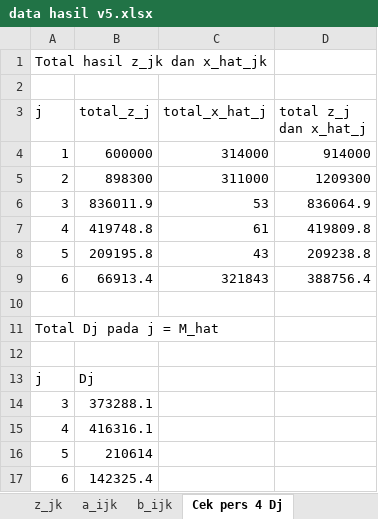
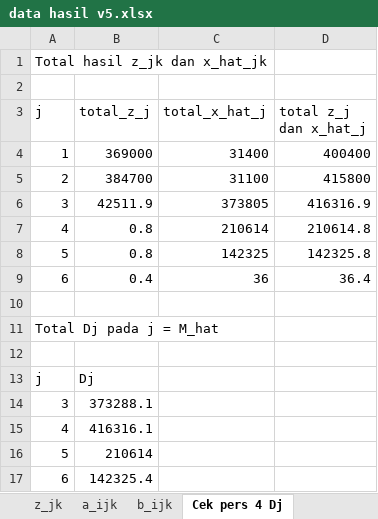
Before and after one commit to ikanx101/209_ITB, an Excel workbook: Thesis/Penelitian Mandiri V dan VII/data hasil v5.xlsx, sheet Cek pers 4 Dj, drawn as a sheet; values as stored, in another font and other column widths than the file's, no borders; removed rows and columns are numbered as before the commit, all else as after; the diff names each change by its address in the sheet, - before the commit and + after, or states it on an @@ line.

```diff
--- a/Thesis/Penelitian Mandiri V dan VII/data hasil v5.xlsx (sheet Cek pers 4 Dj)
+++ b/Thesis/Penelitian Mandiri V dan VII/data hasil v5.xlsx (sheet Cek pers 4 Dj)
-row 4: 1 | 600000 | 314000 | 914000
-row 5: 2 | 898300 | 311000 | 1209300
-row 6: 3 | 836011.9 | 53 | 836064.9
-row 7: 4 | 419748.8 | 61 | 419809.8
-row 8: 5 | 209195.8 | 43 | 209238.8
-row 9: 6 | 66913.4 | 321843 | 388756.4
+row 4: 1 | 369000 | 31400 | 400400
+row 5: 2 | 384700 | 31100 | 415800
+row 6: 3 | 42511.9 | 373805 | 416316.9
+row 7: 4 | 0.8 | 210614 | 210614.8
+row 8: 5 | 0.8 | 142325 | 142325.8
+row 9: 6 | 0.4 | 36 | 36.4
```
Also changed, not shown: sheet Hasil Run Codes, sheet a_ijk, sheet b_ijk, sheet x_hat_jk, sheet z_jk, sheet hasil obj function, Thesis/Penelitian Mandiri V dan VII/data input.xlsx, 4 other files.
